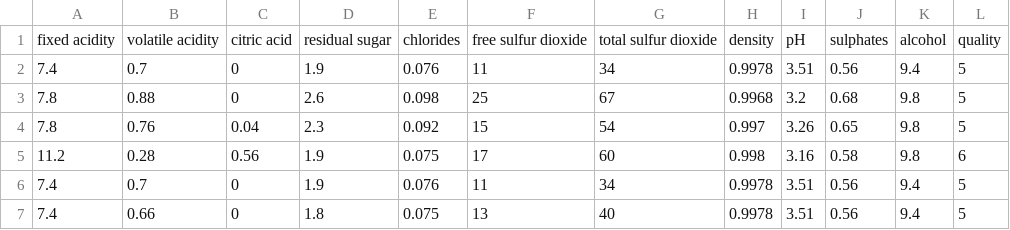
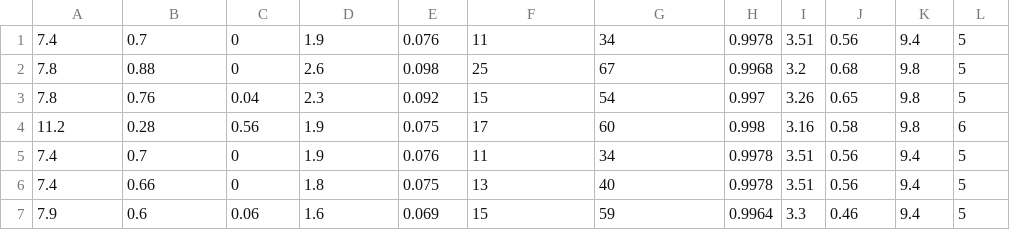
Before and after one commit to nityanandkore/CloudComputingFinalProject, a CSV file: project/winequality.csv, drawn as a sheet; only a part is shown; the shorter side is filled out with more unchanged rows; the diff names each change by its address in the sheet, - before the commit and + after, or states it on an @@ line.

Commit message:
Update winequality.csv

```diff
--- a/project/winequality.csv
+++ b/project/winequality.csv
-row 1: fixed acidity | volatile acidity | citric acid | residual sugar | chlorides | free sulfur dioxide | total sulfur dioxide | density | pH | sulphates | alcohol | quality
```
